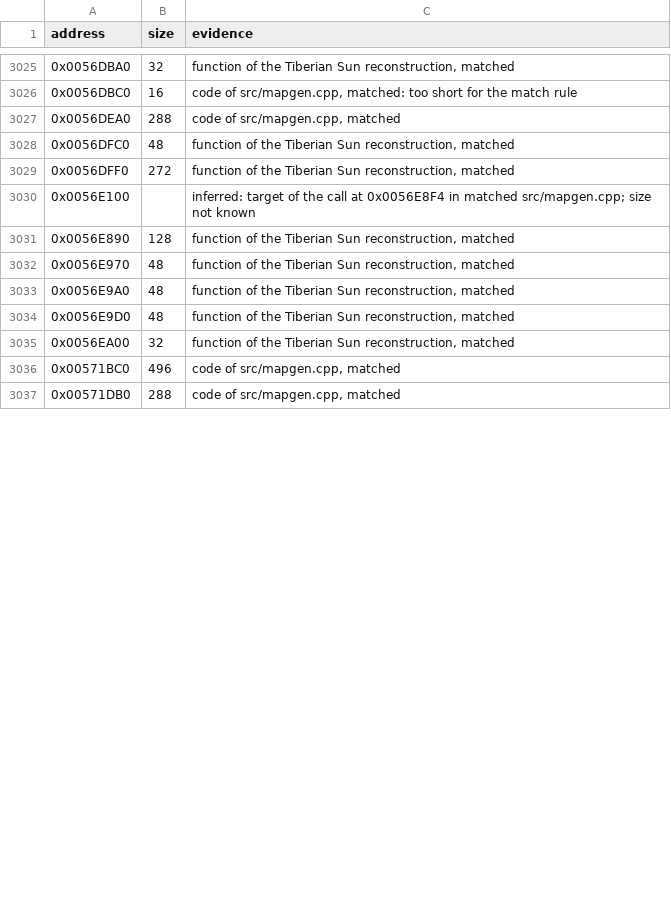
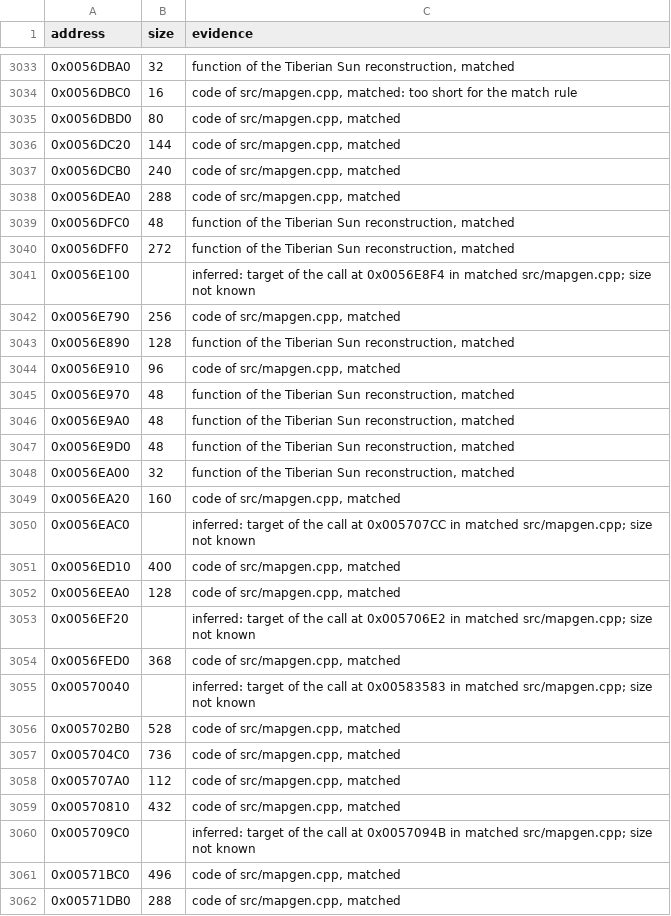
Before and after one commit to meastes/RedAlert2, a CSV file: config/ra2-1.006/functions.csv, drawn as a sheet; only a part is shown, gaps mark what is left out; the diff covers the shown part only; the diff names each change by its address in the sheet, - before the commit and + after, or states it on an @@ line.

Commit message:
Match 49 more mapgen.cpp functions

```diff
--- a/config/ra2-1.006/functions.csv
+++ b/config/ra2-1.006/functions.csv
+row 3035: 0x0056DBD0 | 80 | code of src/mapgen.cpp, matched
+row 3036: 0x0056DC20 | 144 | code of src/mapgen.cpp, matched
+row 3037: 0x0056DCB0 | 240 | code of src/mapgen.cpp, matched
+row 3042: 0x0056E790 | 256 | code of src/mapgen.cpp, matched
+row 3044: 0x0056E910 | 96 | code of src/mapgen.cpp, matched
+row 3049: 0x0056EA20 | 160 | code of src/mapgen.cpp, matched
+row 3050: 0x0056EAC0 |  | inferred: target of the call at 0x005707CC in matched src/mapgen.cpp; size not known
+row 3051: 0x0056ED10 | 400 | code of src/mapgen.cpp, matched
+row 3052: 0x0056EEA0 | 128 | code of src/mapgen.cpp, matched
+row 3053: 0x0056EF20 |  | inferred: target of the call at 0x005706E2 in matched src/mapgen.cpp; size not known
+row 3054: 0x0056FED0 | 368 | code of src/mapgen.cpp, matched
+row 3055: 0x00570040 |  | inferred: target of the call at 0x00583583 in matched src/mapgen.cpp; size not known
+row 3056: 0x005702B0 | 528 | code of src/mapgen.cpp, matched
+row 3057: 0x005704C0 | 736 | code of src/mapgen.cpp, matched
+row 3058: 0x005707A0 | 112 | code of src/mapgen.cpp, matched
+row 3059: 0x00570810 | 432 | code of src/mapgen.cpp, matched
+row 3060: 0x005709C0 |  | inferred: target of the call at 0x0057094B in matched src/mapgen.cpp; size not known
```
Also changed, not shown: 49 added rows and 6 edited cells elsewhere in this file, config/ra2-1.006/modules.csv, 1 other file.
